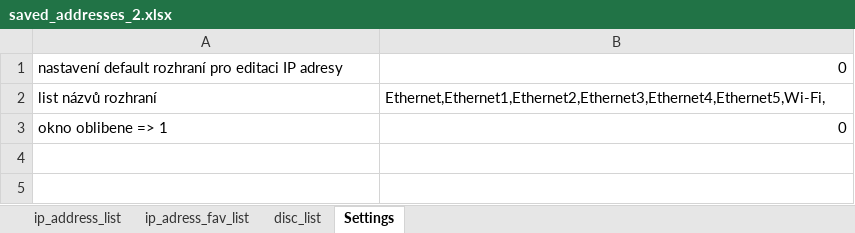
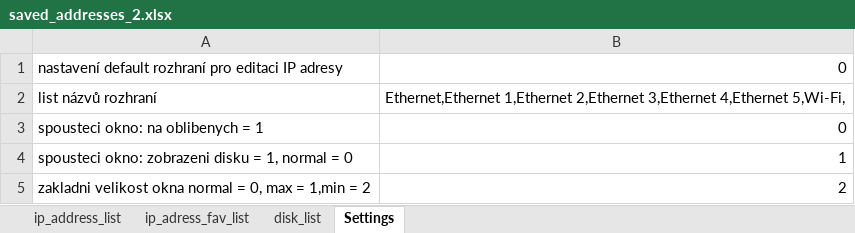
Before and after one commit to Jakubhl/Work, an Excel workbook: IP_setting/saved_addresses_2.xlsx, sheet Settings, drawn as a sheet; values as stored, in another font and other column widths than the file's, no borders; the diff names each change by its address in the sheet, - before the commit and + after, or states it on an @@ line.

```diff
--- a/IP_setting/saved_addresses_2.xlsx (sheet Settings)
+++ b/IP_setting/saved_addresses_2.xlsx (sheet Settings)
-sheet tab: disc_list
+sheet tab: disk_list
-B2: Ethernet,Ethernet1,Ethernet2,Ethernet3,Ethernet4,Ethernet5,Wi-Fi,
+B2: Ethernet,Ethernet 1,Ethernet 2,Ethernet 3,Ethernet 4,Ethernet 5,Wi-Fi,
-A3: okno oblibene => 1
+A3: spousteci okno: na oblibenych = 1
+row 4: spousteci okno: zobrazeni disku = 1, normal = 0 | 1
+row 5: zakladni velikost okna normal = 0, max = 1,min = 2 | 2
```
Also changed, not shown: sheet ip_address_list, sheet ip_adress_fav_list, 11 other files.
